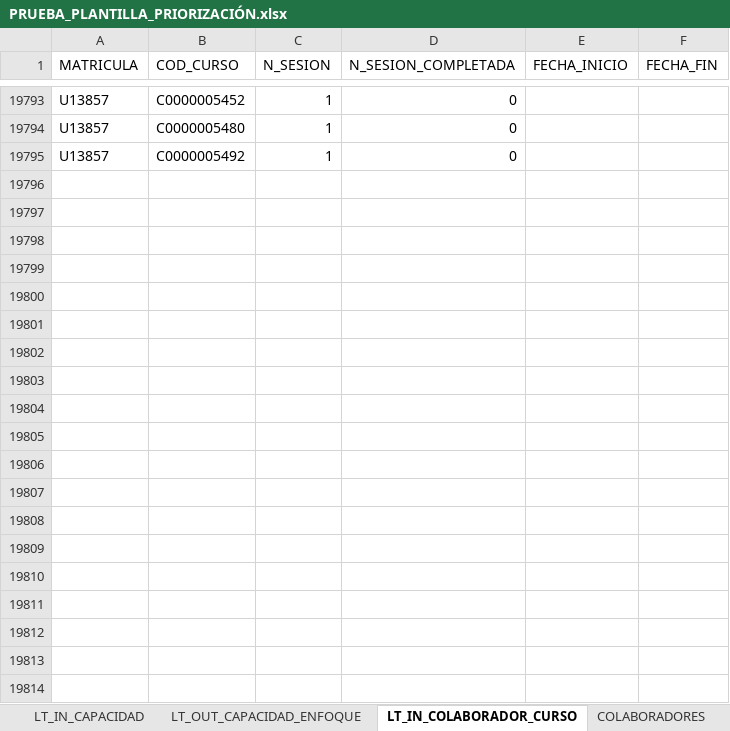
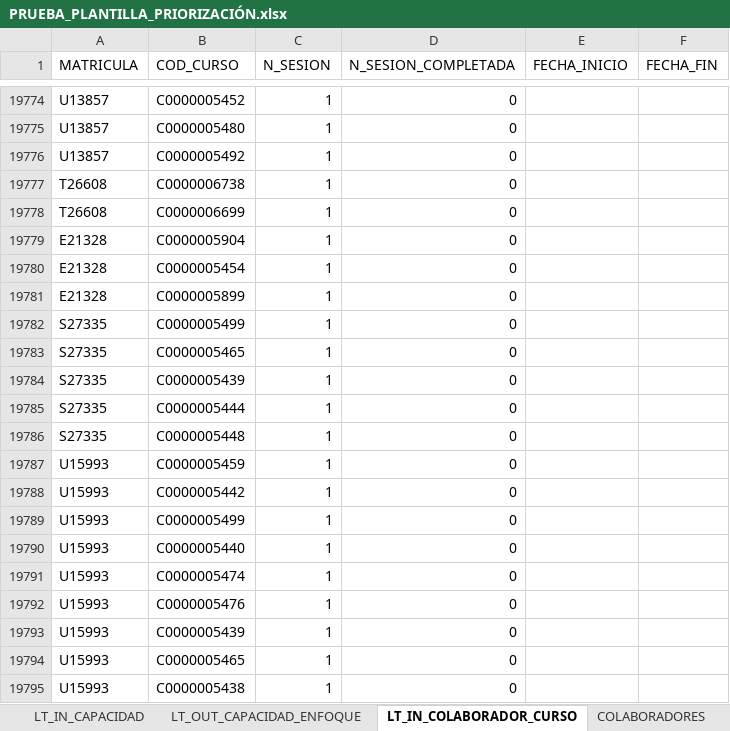
Before and after one commit to richard-usmp/Actualizar_formatos_priorizacion, an Excel workbook: Excel_Entrada/PRUEBA_PLANTILLA_PRIORIZACIÓN.xlsx, sheet LT_IN_COLABORADOR_CURSO, drawn as a sheet; only a part is shown, gaps mark what is left out; values as stored, in another font and other column widths than the file's, no borders; table styles not drawn; the diff covers the shown part only; the diff names each change by its address in the sheet, - before the commit and + after, or states it on an @@ line.

```diff
--- a/Excel_Entrada/PRUEBA_PLANTILLA_PRIORIZACIÓN.xlsx (sheet LT_IN_COLABORADOR_CURSO)
+++ b/Excel_Entrada/PRUEBA_PLANTILLA_PRIORIZACIÓN.xlsx (sheet LT_IN_COLABORADOR_CURSO)
+row 19777: T26608 | C0000006738 | 1 | 0
+row 19778: T26608 | C0000006699 | 1 | 0
+row 19779: E21328 | C0000005904 | 1 | 0
+row 19780: E21328 | C0000005454 | 1 | 0
+row 19781: E21328 | C0000005899 | 1 | 0
+row 19782: S27335 | C0000005499 | 1 | 0
+row 19783: S27335 | C0000005465 | 1 | 0
+row 19784: S27335 | C0000005439 | 1 | 0
+row 19785: S27335 | C0000005444 | 1 | 0
+row 19786: S27335 | C0000005448 | 1 | 0
+row 19787: U15993 | C0000005459 | 1 | 0
+row 19788: U15993 | C0000005442 | 1 | 0
+row 19789: U15993 | C0000005499 | 1 | 0
+row 19790: U15993 | C0000005440 | 1 | 0
+row 19791: U15993 | C0000005474 | 1 | 0
+row 19792: U15993 | C0000005476 | 1 | 0
+row 19793: U15993 | C0000005439 | 1 | 0
+row 19794: U15993 | C0000005465 | 1 | 0
+row 19795: U15993 | C0000005438 | 1 | 0
```
Also changed, not shown: 413 added rows, 19 removed rows and 15 edited cells elsewhere in this sheet, sheet LT_OUT_COMPROMISO, sheet RESUMEN, sheet LT_OUT_CAPACIDAD_ENFOQUE, sheet COLABORADORES, sheet LT_IN_CAPACIDAD, formulas that keep their value, 7 other files.
